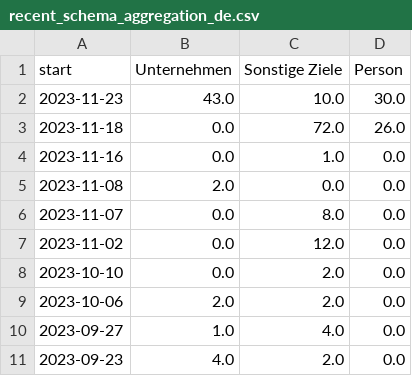
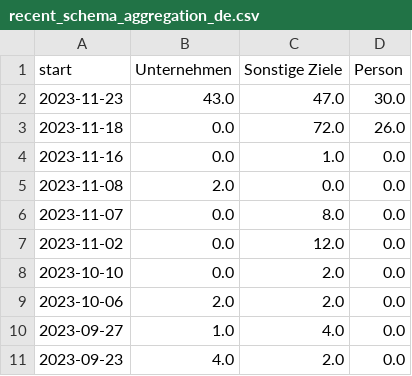
Before and after one commit to correctiv/ru-sanctions-dashboard, a CSV file: src/data/recent_schema_aggregation_de.csv, drawn as a sheet.

```diff
--- a/src/data/recent_schema_aggregation_de.csv
+++ b/src/data/recent_schema_aggregation_de.csv
@@ -1,3 +1,3 @@
 start,Unternehmen,Sonstige Ziele,Person
-2023-11-23,43.0,10.0,30.0
+2023-11-23,43.0,47.0,30.0
 2023-11-18,0.0,72.0,26.0
```
Also changed, not shown: src/data/recent_origin_aggregation_table.csv, src/data/recent_schema_aggregation_en.csv, 2 other files.
